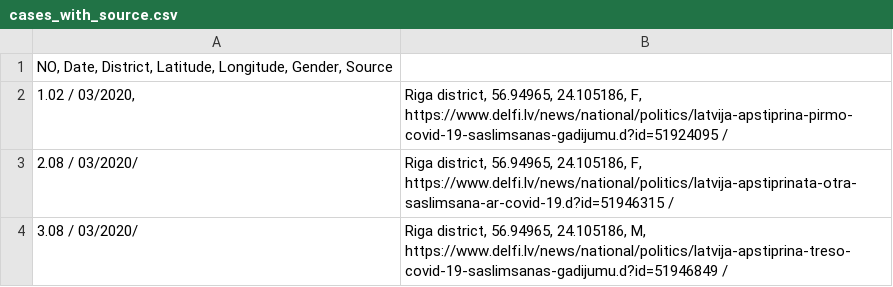
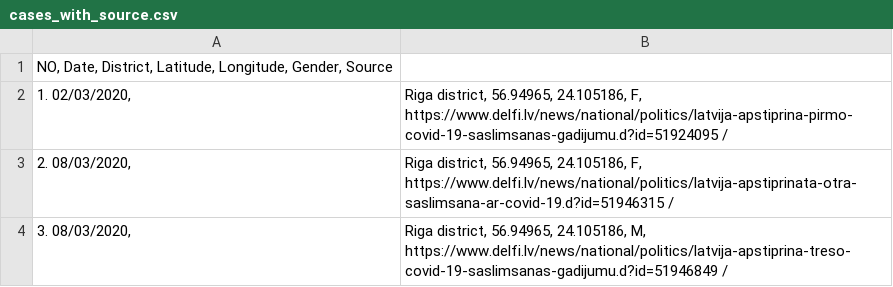
Before and after one commit to gundarsv/COVID-19-Latvia, a CSV file: cases_with_source.csv, drawn as a sheet.

Commit message:
Updated cases_with_source.csv

```diff
--- a/cases_with_source.csv
+++ b/cases_with_source.csv
@@ -1,4 +1,4 @@
 NO, Date, District, Latitude, Longitude, Gender, Source
-1.02 / 03/2020,	Riga district, 56.94965, 24.105186, F, https://www.delfi.lv/news/national/politics/latvija-apstiprina-pirmo-covid-19-saslimsanas-gadijumu.d?id=51924095 /
-2.08 / 03/2020/	Riga district, 56.94965, 24.105186, F, https://www.delfi.lv/news/national/politics/latvija-apstiprinata-otra-saslimsana-ar-covid-19.d?id=51946315 /
-3.08 / 03/2020/	Riga district, 56.94965, 24.105186, M, https://www.delfi.lv/news/national/politics/latvija-apstiprina-treso-covid-19-saslimsanas-gadijumu.d?id=51946849 /
+1. 02/03/2020,	Riga district, 56.94965, 24.105186, F, https://www.delfi.lv/news/national/politics/latvija-apstiprina-pirmo-covid-19-saslimsanas-gadijumu.d?id=51924095 /
+2. 08/03/2020,	Riga district, 56.94965, 24.105186, F, https://www.delfi.lv/news/national/politics/latvija-apstiprinata-otra-saslimsana-ar-covid-19.d?id=51946315 /
+3. 08/03/2020,	Riga district, 56.94965, 24.105186, M, https://www.delfi.lv/news/national/politics/latvija-apstiprina-treso-covid-19-saslimsanas-gadijumu.d?id=51946849 /
```
